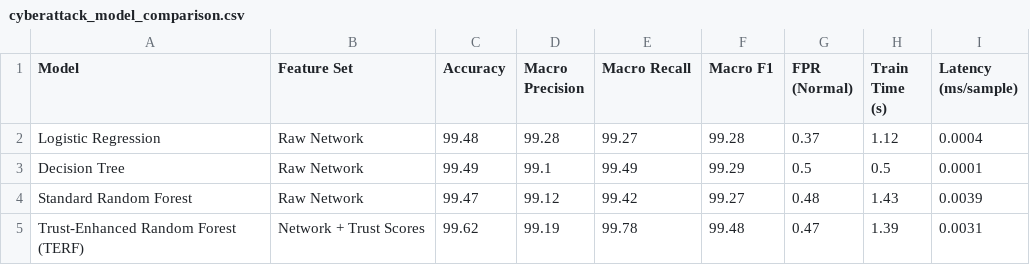
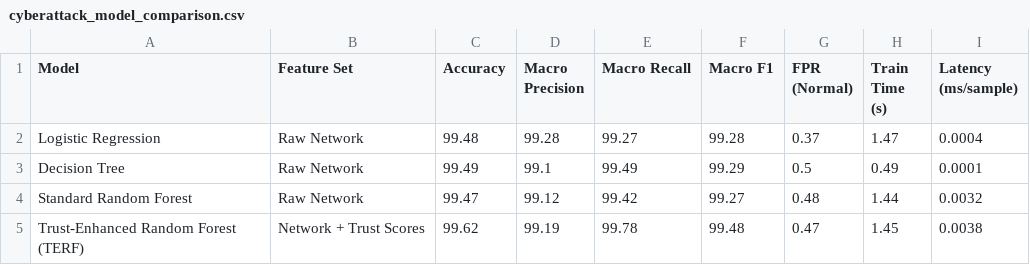
Before and after one commit to Aditya2274/Anomaly-Detection-and-Security-Enhancement-in-Wireless-Sensor-Networks-WSNs-, a CSV file: results/cyberattack_model_comparison.csv, drawn as a sheet.

```diff
--- a/results/cyberattack_model_comparison.csv
+++ b/results/cyberattack_model_comparison.csv
@@ -1,5 +1,5 @@
 Model,Feature Set,Accuracy,Macro Precision,Macro Recall,Macro F1,FPR (Normal),Train Time (s),Latency (ms/sample)
-Logistic Regression,Raw Network,99.48,99.28,99.27,99.28,0.37,1.12,0.0004
-Decision Tree,Raw Network,99.49,99.1,99.49,99.29,0.5,0.5,0.0001
-Standard Random Forest,Raw Network,99.47,99.12,99.42,99.27,0.48,1.43,0.0039
-Trust-Enhanced Random Forest (TERF),Network + Trust Scores,99.62,99.19,99.78,99.48,0.47,1.39,0.0031
+Logistic Regression,Raw Network,99.48,99.28,99.27,99.28,0.37,1.47,0.0004
+Decision Tree,Raw Network,99.49,99.1,99.49,99.29,0.5,0.49,0.0001
+Standard Random Forest,Raw Network,99.47,99.12,99.42,99.27,0.48,1.44,0.0032
+Trust-Enhanced Random Forest (TERF),Network + Trust Scores,99.62,99.19,99.78,99.48,0.47,1.45,0.0038
```
Also changed, not shown: 14 other files.
